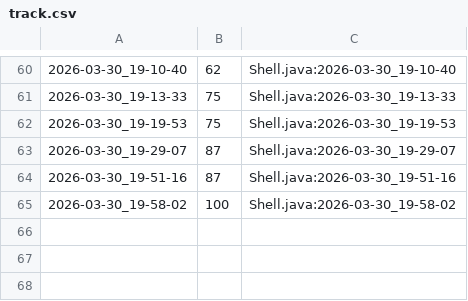
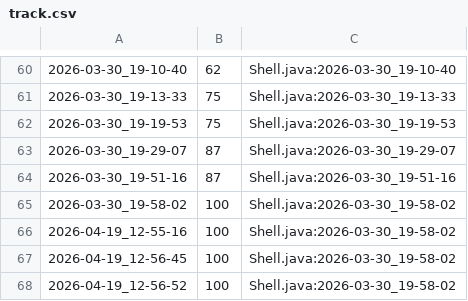
Before and after one commit to qxcode-course/ed-seg-bloco-a-Rafaz666, a CSV file: .tko/track/es@especiais/track.csv, drawn as a sheet; only a part is shown, gaps mark what is left out.

```diff
--- a/.tko/track/es@especiais/track.csv
+++ b/.tko/track/es@especiais/track.csv
@@ -65 +65,4 @@
 2026-03-30_19-58-02,100,Shell.java:2026-03-30_19-58-02
+2026-04-19_12-55-16,100,Shell.java:2026-03-30_19-58-02
+2026-04-19_12-56-45,100,Shell.java:2026-03-30_19-58-02
+2026-04-19_12-56-52,100,Shell.java:2026-03-30_19-58-02
```
Also changed, not shown: .tko/track/es@buscas/track.csv, .tko/track/es@casais/track.csv, 46 other files.
